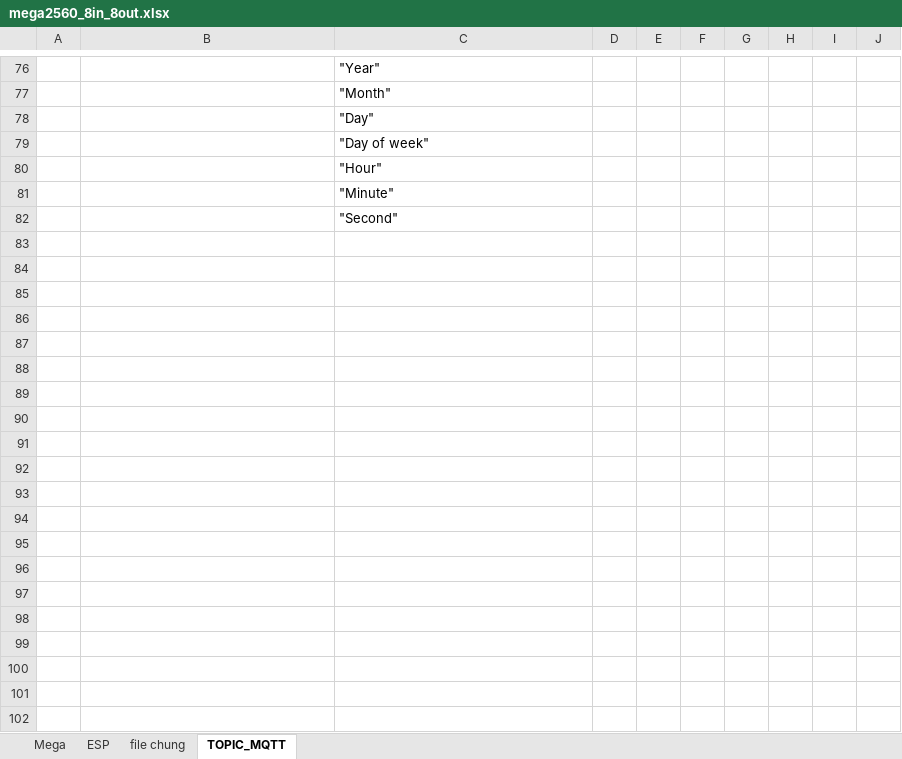
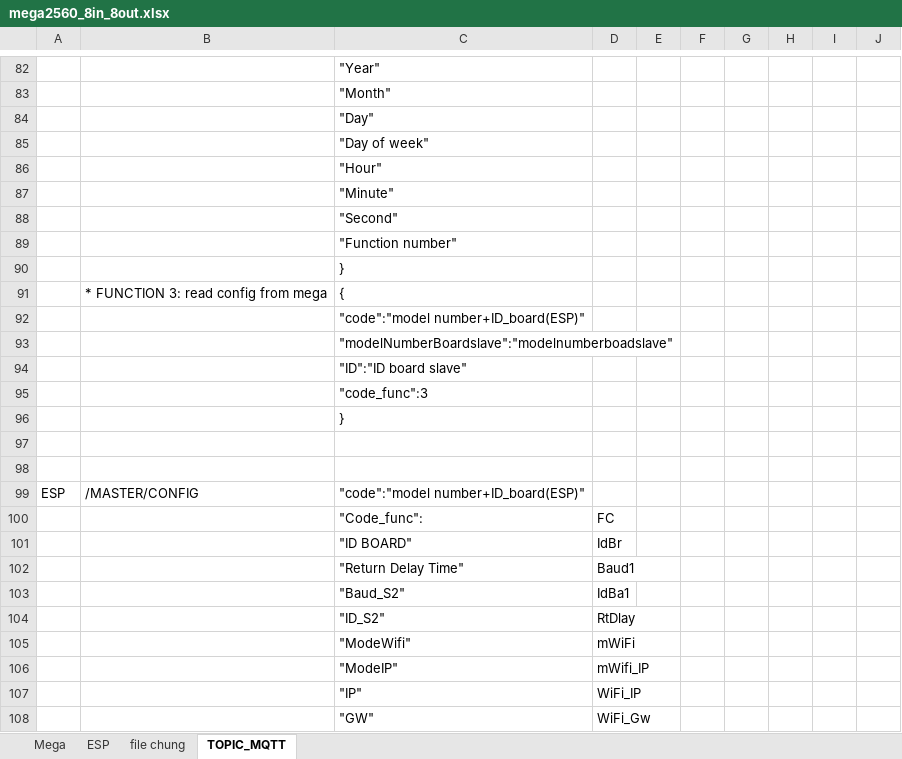
Before and after one commit to daotuyen9244/Indruino-Iot-Project, an Excel workbook: FW/Hau/mem_map_data_trans/mega2560_8in_8out.xlsx, sheet TOPIC_MQTT, drawn as a sheet; only a part is shown, gaps mark what is left out; values as stored, in another font and other column widths than the file's, no cell formats; charts and pictures not drawn; the diff covers the shown part only; the diff names each change by its address in the sheet, - before the commit and + after, or states it on an @@ line.

```diff
--- a/FW/Hau/mem_map_data_trans/mega2560_8in_8out.xlsx (sheet TOPIC_MQTT)
+++ b/FW/Hau/mem_map_data_trans/mega2560_8in_8out.xlsx (sheet TOPIC_MQTT)
+row 89:  |  | "Function number"
+row 90:  |  | }
+row 91:  | * FUNCTION 3: read config from mega | {
+row 92:  |  | "code":"model number+ID_board(ESP)"
+row 93:  |  | "modelNumberBoardslave":"modelnumberboadslave"
+row 94:  |  | "ID":"ID board slave"
+row 95:  |  | "code_func":3
+row 96:  |  | }
+row 97: (empty)
+row 98: (empty)
+row 99: ESP | /MASTER/CONFIG | "code":"model number+ID_board(ESP)"
+row 100:  |  | "Code_func": | FC
+row 101:  |  | "ID BOARD" | IdBr
+row 102:  |  | "Return Delay Time" | Baud1
+row 103:  |  | "Baud_S2" | IdBa1
+row 104:  |  | "ID_S2" | RtDlay
+row 105:  |  | "ModeWifi" | mWiFi
+row 106:  |  | "ModeIP" | mWifi_IP
+row 107:  |  | "IP" | WiFi_IP
+row 108:  |  | "GW" | WiFi_Gw
```
Also changed, not shown: 100 added rows, 51 removed rows and 13 edited cells elsewhere in this sheet, sheet Mega, cell formats, charts or pictures, 2 other files.
